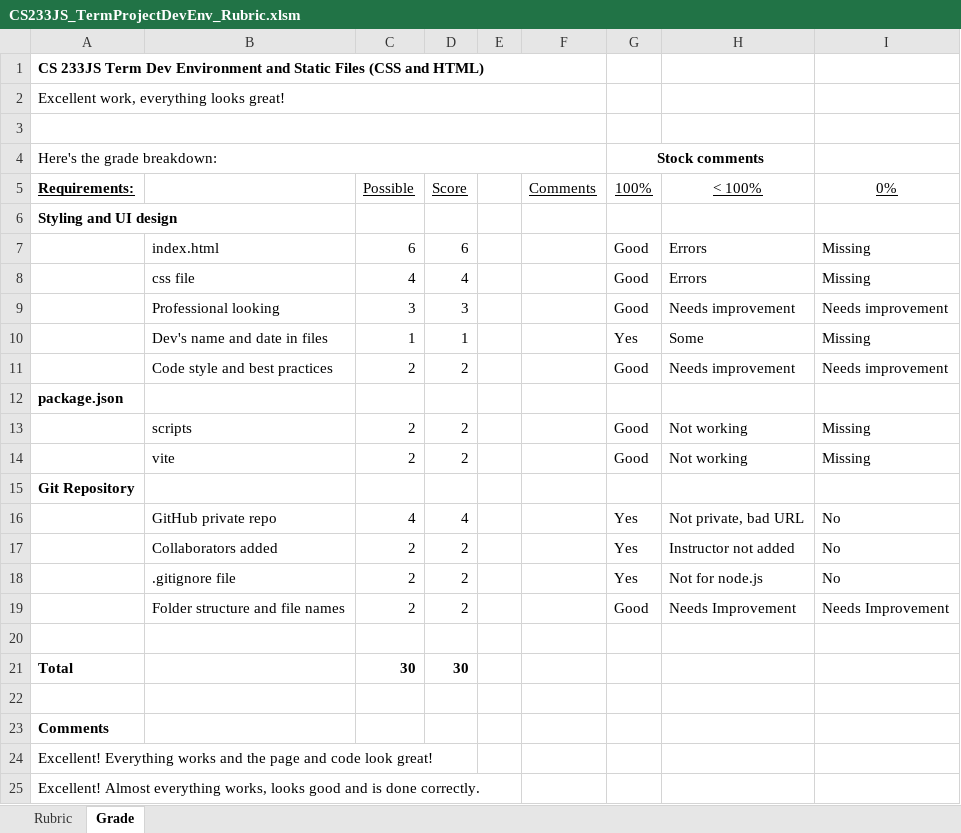
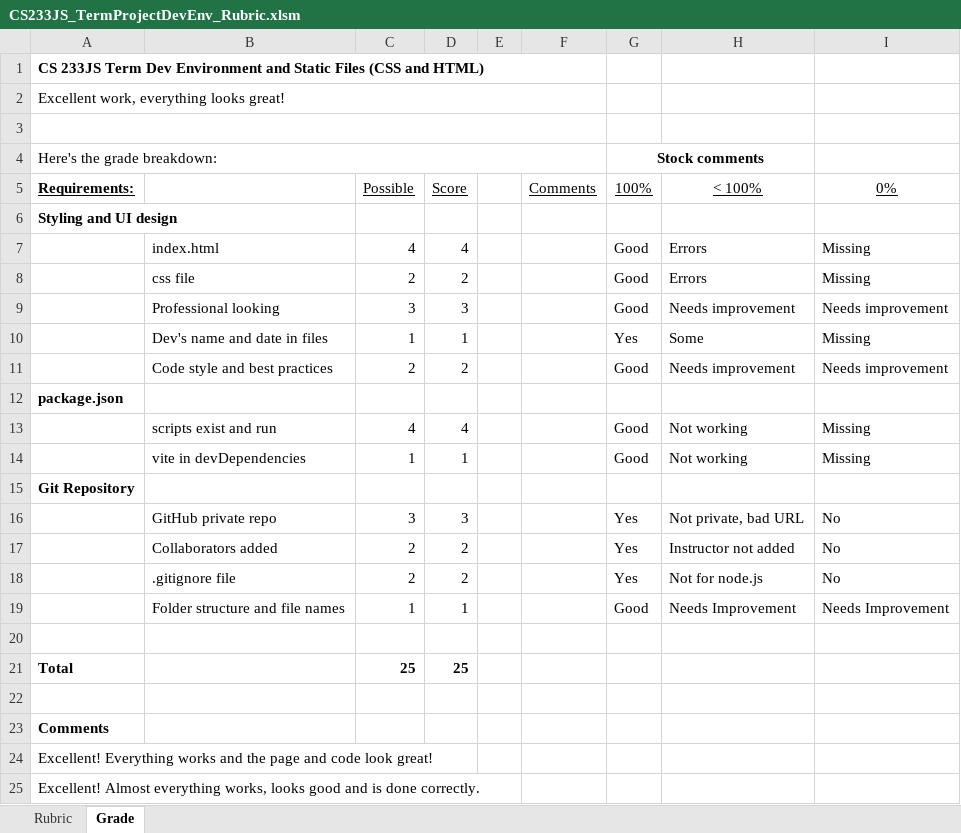
Before and after one commit to ProfBird/CS233JS-AI_Grading, an Excel workbook: configs/TermProject/DevEnvAndStaticSite/CS233JS_TermProjectDevEnv_Rubric.xlsm, sheet Grade, drawn as a sheet; only a part is shown; values as stored, in another font and other column widths than the file's, no borders; charts and pictures not drawn; removed rows and columns are numbered as before the commit, all else as after; the diff names each change by its address in the sheet, - before the commit and + after, or states it on an @@ line.

```diff
--- a/configs/TermProject/DevEnvAndStaticSite/CS233JS_TermProjectDevEnv_Rubric.xlsm (sheet Grade)
+++ b/configs/TermProject/DevEnvAndStaticSite/CS233JS_TermProjectDevEnv_Rubric.xlsm (sheet Grade)
-row 7:  | index.html | 6 | 6 |  |  | Good | Errors | Missing
-B7: css file
+B7: index.html
+row 8:  | css file | 2 | 2 |  |  | Good | Errors | Missing
-B13: scripts
+B13: scripts exist and run
-C13 (Possible): 2
+C13 (Possible): 4
-D13 (Score): 2
+D13 (Score): 4
-B14: vite
+B14: vite in devDependencies
-C14 (Possible): 2
+C14 (Possible): 1
-D14 (Score): 2
+D14 (Score): 1
-C16 (Possible): 4
+C16 (Possible): 3
-D16 (Score): 4
+D16 (Score): 3
-C19 (Possible): 2
+C19 (Possible): 1
-D19 (Score): 2
+D19 (Score): 1
-C21 (Possible): 30
+C21 (Possible): 25
-D21 (Score): 30
+D21 (Score): 25
```
Also changed, not shown: sheet Rubric, 12 other files.
